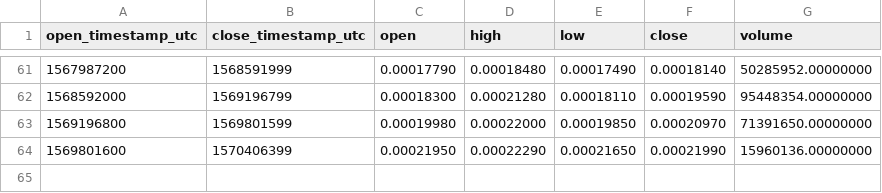
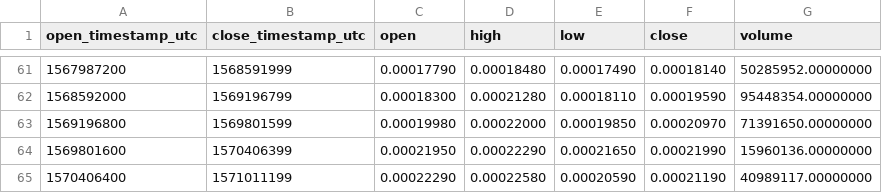
Before and after one commit to cryptobigbro/binance-VETBNB, a CSV file: binance-VETBNB-1w.csv, drawn as a sheet; only a part is shown, gaps mark what is left out.

```diff
--- a/binance-VETBNB-1w.csv
+++ b/binance-VETBNB-1w.csv
@@ -64 +64,2 @@ open_timestamp_utc,close_timestamp_utc,open,high,low,close,volume
 1569801600,1570406399,0.00021950,0.00022290,0.00021650,0.00021990,15960136.00000000
+1570406400,1571011199,0.00022290,0.00022580,0.00020590,0.00021190,40989117.00000000
```
Also changed, not shown: binance-VETBNB-1d.csv, binance-VETBNB-1h.csv.
